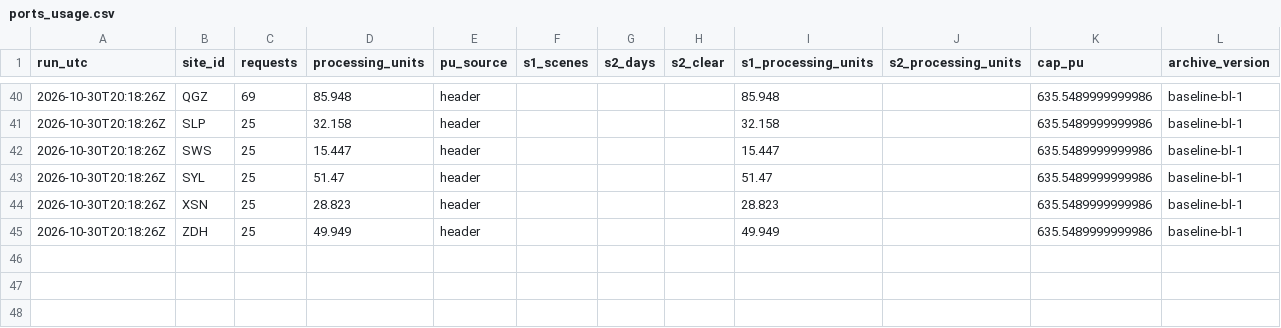
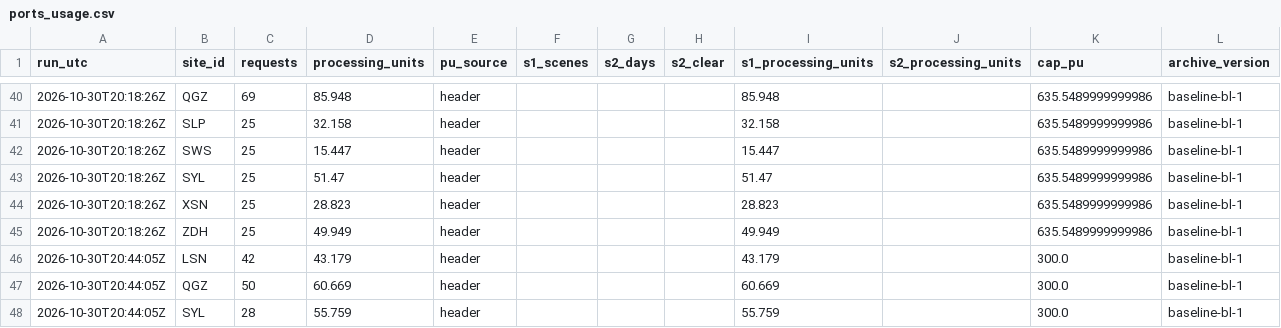
Before and after one commit to 2wrr6c7mmj-jpg/observatory-data, a CSV file: docs/data/sat/ports_usage.csv, drawn as a sheet; only a part is shown, gaps mark what is left out.

```diff
--- a/docs/data/sat/ports_usage.csv
+++ b/docs/data/sat/ports_usage.csv
@@ -45 +45,4 @@ run_utc,site_id,requests,processing_units,pu_source,s1_scenes,s2_days,s2_clear,s
 2026-10-30T20:18:26Z,ZDH,25,49.949,header,,,,49.949,,635.5489999999986,baseline-bl-1
+2026-10-30T20:44:05Z,LSN,42,43.179,header,,,,43.179,,300.0,baseline-bl-1
+2026-10-30T20:44:05Z,QGZ,50,60.669,header,,,,60.669,,300.0,baseline-bl-1
+2026-10-30T20:44:05Z,SYL,28,55.759,header,,,,55.759,,300.0,baseline-bl-1
```
Also changed, not shown: docs/data/sat/ports/LSN/usage.csv, docs/data/sat/ports/QGZ/usage.csv, 22 other files.
